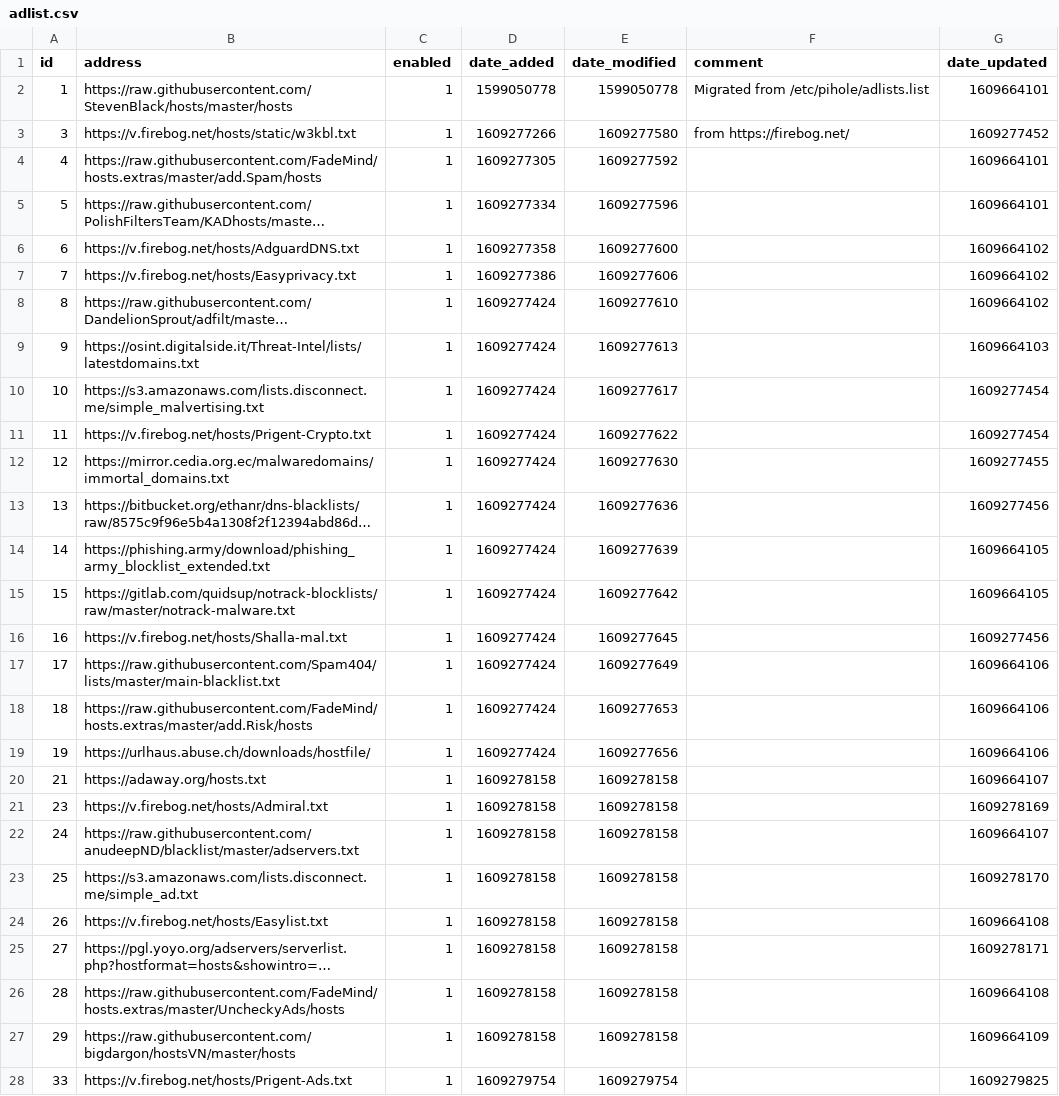
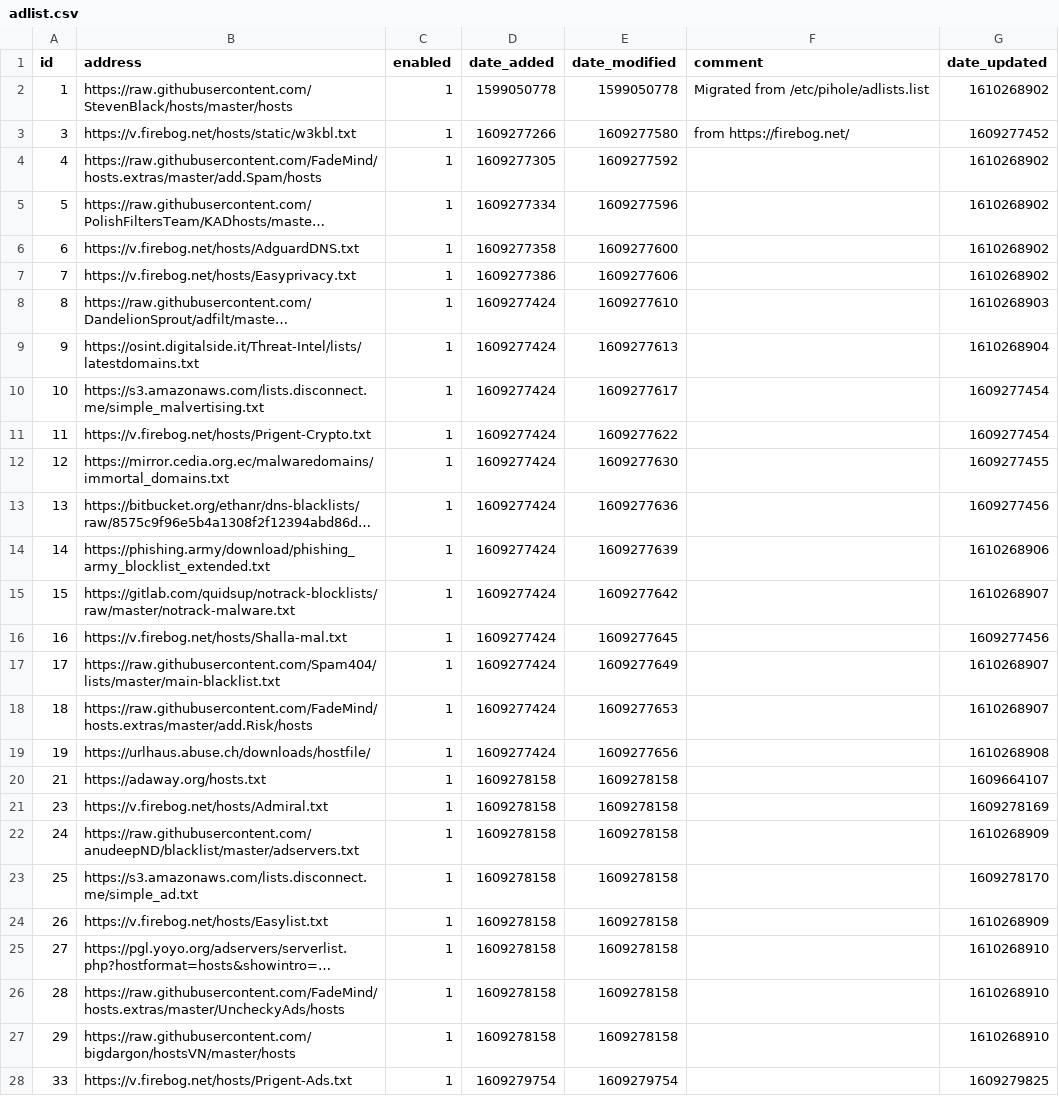
Before and after one commit to Greg2dot0/my-pihole-lists, a CSV file: adlist.csv, drawn as a sheet; long unchanged cells end in …; the diff names each change by its address in the sheet, - before the commit and + after, or states it on an @@ line.

Commit message:
Updated January 10, 2021  4:00AM

```diff
--- a/adlist.csv
+++ b/adlist.csv
-G2 (date_updated): 1609664101
+G2 (date_updated): 1610268902
-G4:G5 (date_updated): 1609664101
+G4:G5 (date_updated): 1610268902
-G6:G7 (date_updated): 1609664102
+G6:G7 (date_updated): 1610268902
-G8 (date_updated): 1609664102
+G8 (date_updated): 1610268903
-G9 (date_updated): 1609664103
+G9 (date_updated): 1610268904
-G14 (date_updated): 1609664105
+G14 (date_updated): 1610268906
-G15 (date_updated): 1609664105
+G15 (date_updated): 1610268907
-G17:G18 (date_updated): 1609664106
+G17:G18 (date_updated): 1610268907
-G19 (date_updated): 1609664106
+G19 (date_updated): 1610268908
-G22 (date_updated): 1609664107
+G22 (date_updated): 1610268909
-G24 (date_updated): 1609664108
+G24 (date_updated): 1610268909
-G25 (date_updated): 1609278171
+G25 (date_updated): 1610268910
-G26 (date_updated): 1609664108
+G26 (date_updated): 1610268910
-G27 (date_updated): 1609664109
+G27 (date_updated): 1610268910
```
